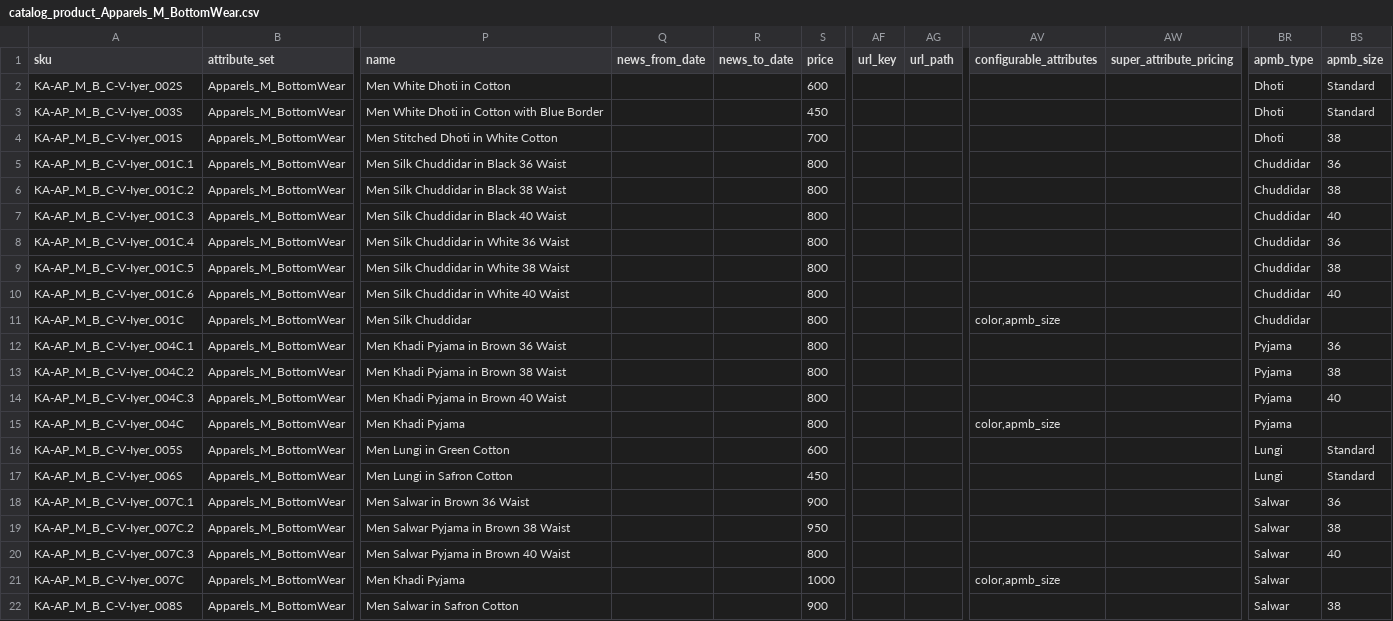
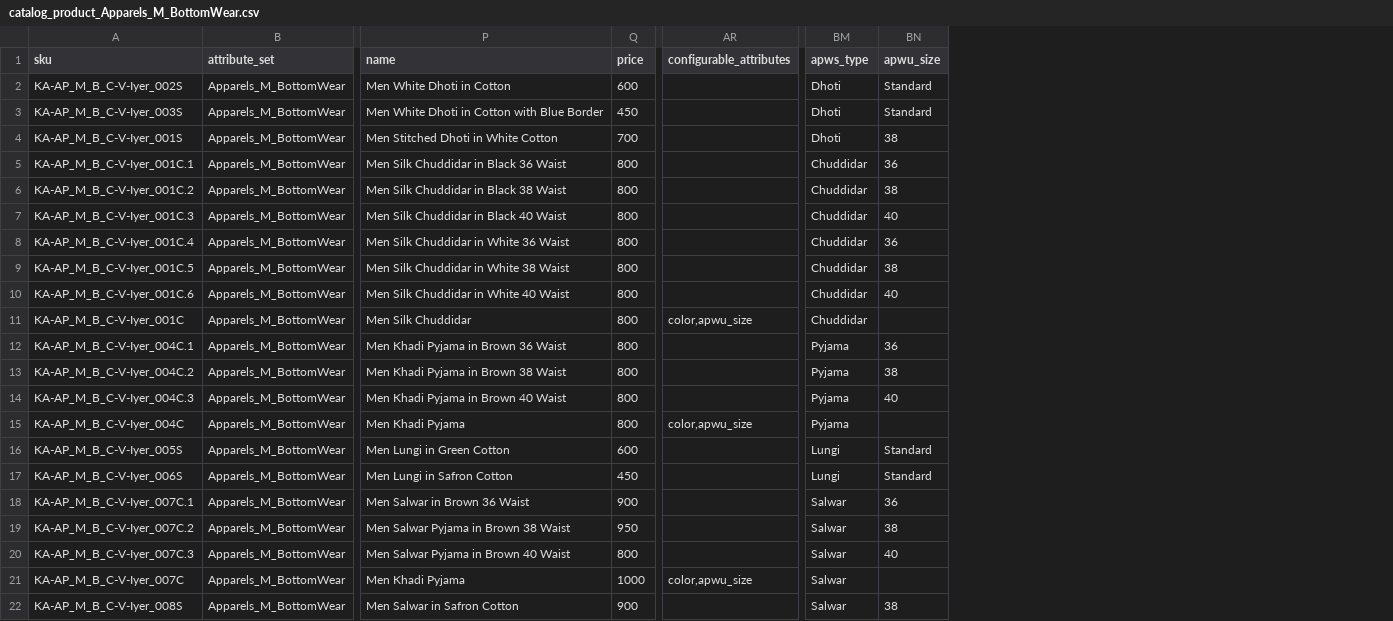
Before and after one commit to aurigait/Indi3498824delights, a CSV file: var/import/newcsv/catalog_product_Apparels_M_BottomWear.csv, drawn as a sheet; only a part is shown, gaps mark what is left out; removed rows and columns are numbered as before the commit, all else as after; the diff names each change by its address in the sheet, - before the commit and + after, or states it on an @@ line.

```diff
--- a/var/import/newcsv/catalog_product_Apparels_M_BottomWear.csv
+++ b/var/import/newcsv/catalog_product_Apparels_M_BottomWear.csv
-column Q (news_from_date), empty
-column R (news_to_date), empty
-column AF (url_key), empty
-column AG (url_path), empty
-column AW (super_attribute_pricing), empty
-BM1: apmb_type
+BM1: apws_type
-BN1: apmb_size
+BN1: apwu_size
-AR11 (configurable_attributes): color,apmb_size
+AR11 (configurable_attributes): color,apwu_size
-AR15 (configurable_attributes): color,apmb_size
+AR15 (configurable_attributes): color,apwu_size
-AR21 (configurable_attributes): color,apmb_size
+AR21 (configurable_attributes): color,apwu_size
```
Also changed, not shown: var/import/newcsv/catalog_product_Apparels_M_Sets.csv, var/import/newcsv/catalog_product_Apparels_W_Bottomwear.csv, 16 other files.
